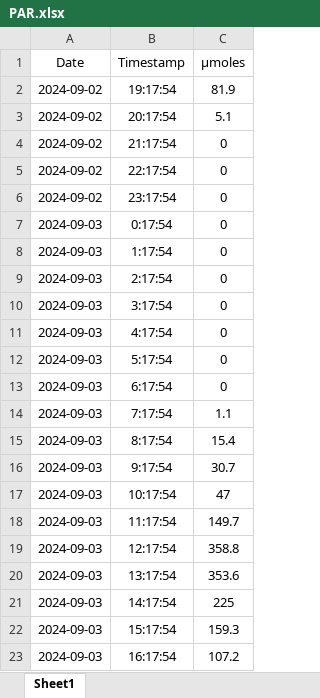
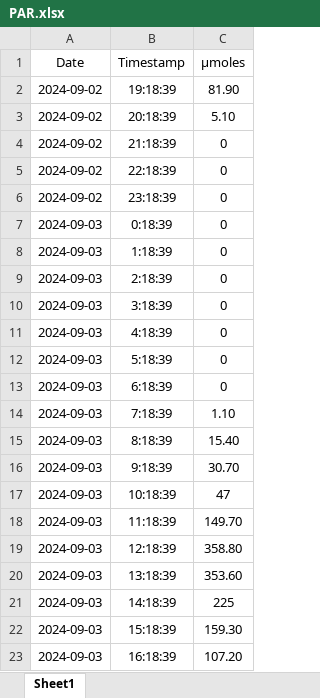
Before and after one commit to rodribro/TimeSeries, an Excel workbook: raw_data/PAR.xlsx, sheet Sheet1, drawn as a sheet; only a part is shown; values as stored, in another font and other column widths than the file's, no borders; the diff covers the shown part only; the diff names each change by its address in the sheet, - before the commit and + after, or states it on an @@ line.

```diff
--- a/raw_data/PAR.xlsx (sheet Sheet1)
+++ b/raw_data/PAR.xlsx (sheet Sheet1)
-B2 (Timestamp): 19:17:54
+B2 (Timestamp): 19:18:39
-C2 (μmoles): 81.9
+C2 (μmoles): 81.90
-B3 (Timestamp): 20:17:54
+B3 (Timestamp): 20:18:39
-C3 (μmoles): 5.1
+C3 (μmoles): 5.10
-B4 (Timestamp): 21:17:54
+B4 (Timestamp): 21:18:39
-B5 (Timestamp): 22:17:54
+B5 (Timestamp): 22:18:39
-B6 (Timestamp): 23:17:54
+B6 (Timestamp): 23:18:39
-B7 (Timestamp): 0:17:54
+B7 (Timestamp): 0:18:39
-B8 (Timestamp): 1:17:54
+B8 (Timestamp): 1:18:39
-B9 (Timestamp): 2:17:54
+B9 (Timestamp): 2:18:39
-B10 (Timestamp): 3:17:54
+B10 (Timestamp): 3:18:39
-B11 (Timestamp): 4:17:54
+B11 (Timestamp): 4:18:39
-B12 (Timestamp): 5:17:54
+B12 (Timestamp): 5:18:39
-B13 (Timestamp): 6:17:54
+B13 (Timestamp): 6:18:39
-B14 (Timestamp): 7:17:54
+B14 (Timestamp): 7:18:39
-C14 (μmoles): 1.1
+C14 (μmoles): 1.10
-B15 (Timestamp): 8:17:54
+B15 (Timestamp): 8:18:39
-C15 (μmoles): 15.4
+C15 (μmoles): 15.40
-B16 (Timestamp): 9:17:54
+B16 (Timestamp): 9:18:39
-C16 (μmoles): 30.7
+C16 (μmoles): 30.70
-B17 (Timestamp): 10:17:54
+B17 (Timestamp): 10:18:39
-B18 (Timestamp): 11:17:54
+B18 (Timestamp): 11:18:39
-C18 (μmoles): 149.7
+C18 (μmoles): 149.70
-B19 (Timestamp): 12:17:54
+B19 (Timestamp): 12:18:39
-C19 (μmoles): 358.8
+C19 (μmoles): 358.80
-B20 (Timestamp): 13:17:54
+B20 (Timestamp): 13:18:39
-C20 (μmoles): 353.6
+C20 (μmoles): 353.60
-B21 (Timestamp): 14:17:54
+B21 (Timestamp): 14:18:39
-B22 (Timestamp): 15:17:54
+B22 (Timestamp): 15:18:39
-C22 (μmoles): 159.3
+C22 (μmoles): 159.30
-B23 (Timestamp): 16:17:54
+B23 (Timestamp): 16:18:39
-C23 (μmoles): 107.2
+C23 (μmoles): 107.20
```
Also changed, not shown: 668 edited cells elsewhere in this sheet, 28 other files.
